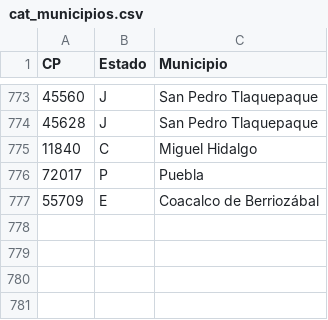
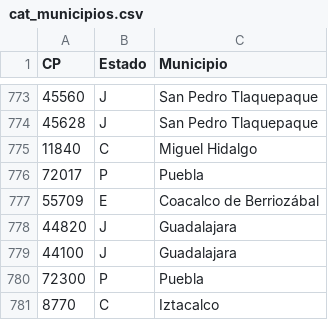
Before and after one commit to ErickdeMauleon/dashboard_streamlit, a CSV file: Data/cat_municipios.csv, drawn as a sheet; only a part is shown, gaps mark what is left out.

Commit message:
committing files

```diff
--- a/Data/cat_municipios.csv
+++ b/Data/cat_municipios.csv
@@ -777 +777,5 @@ CP,Estado,Municipio
 55709,E,Coacalco de Berriozábal
+44820,J,Guadalajara
+44100,J,Guadalajara
+72300,P,Puebla
+8770,C,Iztacalco
```
